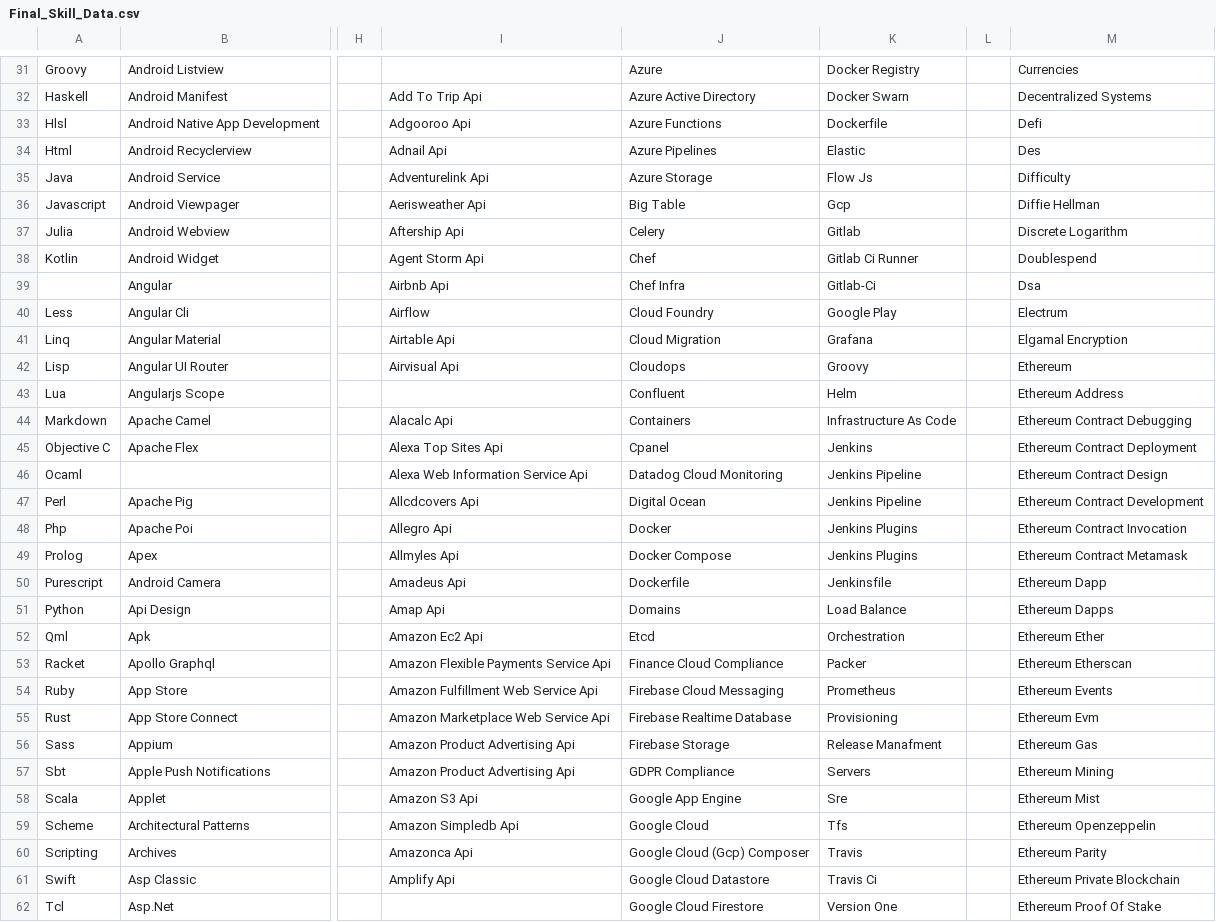
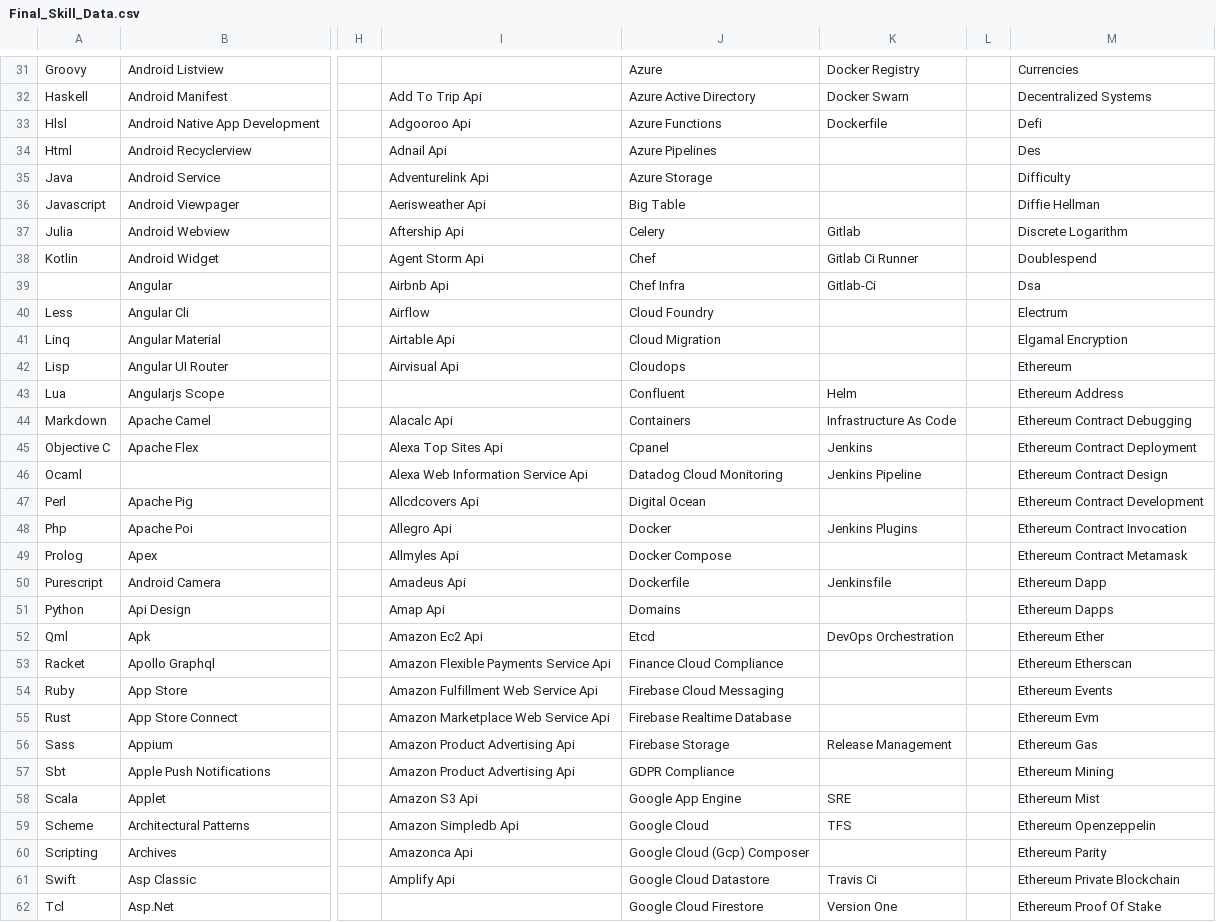
Before and after one commit to ldtalent/rk-scraping-skills, a CSV file: Final_Skill_Data.csv, drawn as a sheet; only a part is shown, gaps mark what is left out; the diff covers the shown part only; the diff names each change by its address in the sheet, - before the commit and + after, or states it on an @@ line.

Commit message:
finished the devops section

```diff
--- a/Final_Skill_Data.csv
+++ b/Final_Skill_Data.csv
-K34: Elastic
+K34: (empty)
-K35: Flow Js
+K35: (empty)
-K36: Gcp
+K36: (empty)
-K40: Google Play
+K40: (empty)
-K41: Grafana
+K41: (empty)
-K42: Groovy
+K42: (empty)
-K47: Jenkins Pipeline
+K47: (empty)
-K49: Jenkins Plugins
+K49: (empty)
-K51: Load Balance
+K51: (empty)
-K52: Orchestration
+K52: DevOps Orchestration
-K53: Packer
+K53: (empty)
-K54: Prometheus
+K54: (empty)
-K55: Provisioning
+K55: (empty)
-K56: Release Manafment
+K56: Release Management
-K57: Servers
+K57: (empty)
-K58: Sre
+K58: SRE
-K59: Tfs
+K59: TFS
-K60: Travis
+K60: (empty)
```
Also changed, not shown: 30 edited cells elsewhere in this file.
